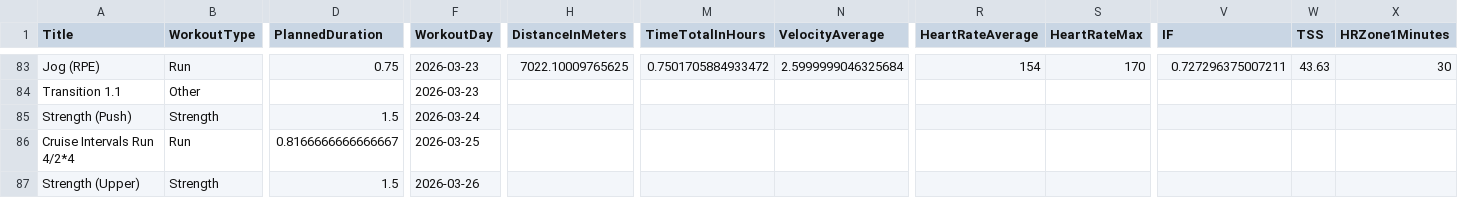
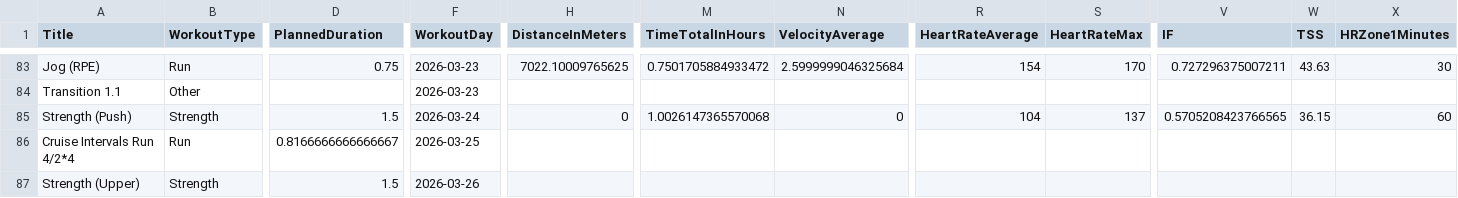
Before and after one commit to AvielBitton/linktree, a CSV file: public/data/aviel/2026.csv, drawn as a sheet; only a part is shown, gaps mark what is left out; removed rows and columns are numbered as before the commit, all else as after; rows hold the shown columns only; the diff names each change by its address in the sheet, - before the commit and + after, or states it on an @@ line.

```diff
--- a/public/data/aviel/2026.csv
+++ b/public/data/aviel/2026.csv
-row 85: Strength (Push) | Strength | 1.5 | 2026-03-24
+row 85: Strength (Push) | Strength | 1.5 | 2026-03-24 | 0 | 1.0026147365570068 | 0 | 104 | 137 | 0.5705208423766565 | 36.15 | 60
```
Also changed, not shown: 1 other file.
